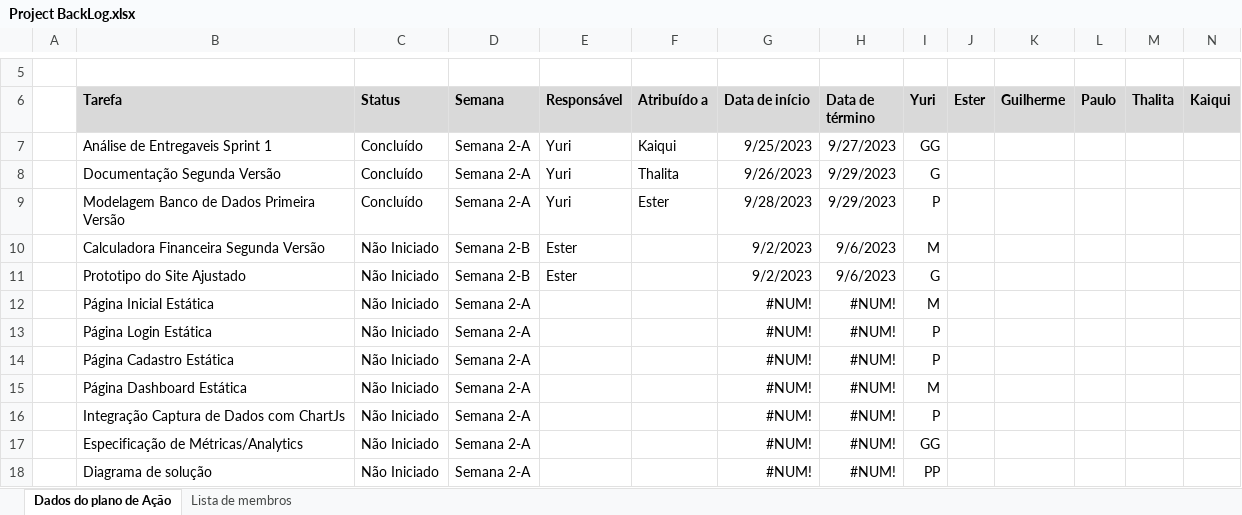
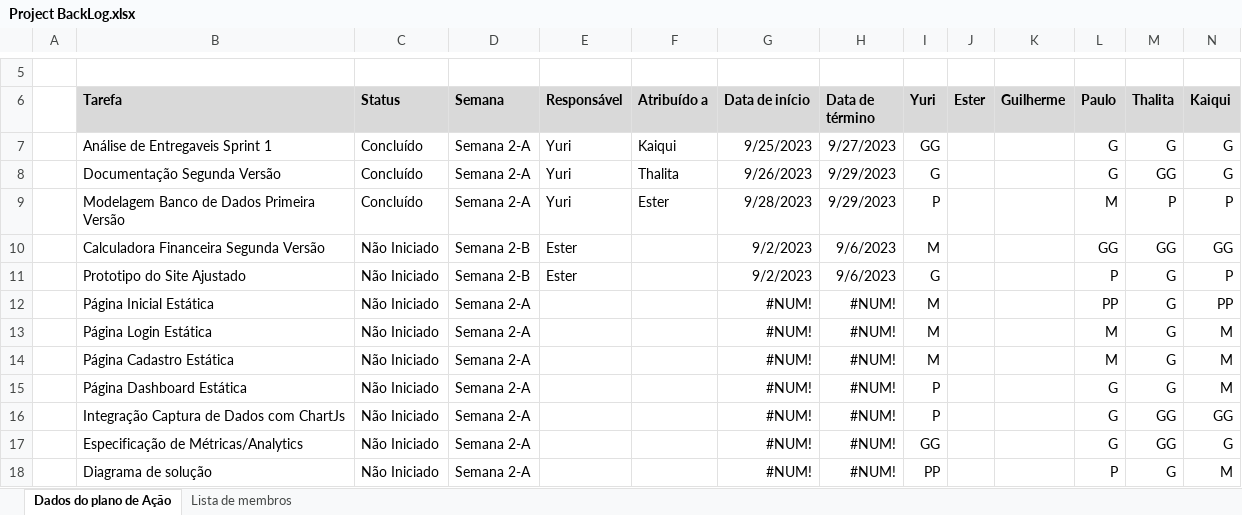
Before and after one commit to thalitabreda/BeCold, an Excel workbook: Documentação/Project BackLog.xlsx, sheet Dados do plano de Ação, drawn as a sheet; only a part is shown, gaps mark what is left out; values as stored, in another font and other column widths than the file's, no borders; charts and pictures and conditional formats and table styles not drawn; removed rows and columns are numbered as before the commit, all else as after; the diff covers the shown part only; the diff names each change by its address in the sheet, - before the commit and + after, or states it on an @@ line.

Commit message:
Porject Backlog

```diff
--- a/Documentação/Project BackLog.xlsx (sheet Dados do plano de Ação)
+++ b/Documentação/Project BackLog.xlsx (sheet Dados do plano de Ação)
-L7:L8 (Paulo): (empty)
+L7:L8 (Paulo): G
-M7 (Thalita): (empty)
+M7 (Thalita): G
-N7:N8 (Kaiqui): (empty)
+N7:N8 (Kaiqui): G
-M8 (Thalita): (empty)
+M8 (Thalita): GG
-L9 (Paulo): (empty)
+L9 (Paulo): M
-M9 (Thalita): (empty)
+M9 (Thalita): P
-N9 (Kaiqui): (empty)
+N9 (Kaiqui): P
-L10 (Paulo): (empty)
+L10 (Paulo): GG
-M10 (Thalita): (empty)
+M10 (Thalita): GG
-N10 (Kaiqui): (empty)
+N10 (Kaiqui): GG
-L11 (Paulo): (empty)
+L11 (Paulo): P
-M11:M13 (Thalita): (empty)
+M11:M13 (Thalita): G
-N11 (Kaiqui): (empty)
+N11 (Kaiqui): P
-L12 (Paulo): (empty)
+L12 (Paulo): PP
-N12 (Kaiqui): (empty)
+N12 (Kaiqui): PP
-I13 (Yuri): P
+I13 (Yuri): M
-L13 (Paulo): (empty)
+L13 (Paulo): M
-N13 (Kaiqui): (empty)
+N13 (Kaiqui): M
-row 14:  | Página Cadastro Estática | Não Iniciado | Semana 2-A |  |  | #NUM! | #NUM! | P
-B14 (Tarefa): Página Dashboard Estática
+B14 (Tarefa): Página Cadastro Estática
-L14 (Paulo): (empty)
+L14 (Paulo): M
-M14 (Thalita): (empty)
+M14 (Thalita): G
-N14 (Kaiqui): (empty)
+N14 (Kaiqui): M
+row 15:  | Página Dashboard Estática | Não Iniciado | Semana 2-A |  |  | #NUM! | #NUM! | P |  |  | G | G | M
-L16:L17 (Paulo): (empty)
+L16:L17 (Paulo): G
-M16:M17 (Thalita): (empty)
+M16:M17 (Thalita): GG
-N16 (Kaiqui): (empty)
+N16 (Kaiqui): GG
-N17 (Kaiqui): (empty)
+N17 (Kaiqui): G
-L18 (Paulo): (empty)
+L18 (Paulo): P
-M18 (Thalita): (empty)
+M18 (Thalita): G
-N18 (Kaiqui): (empty)
+N18 (Kaiqui): M
```
Also changed, not shown: 10 added rows and 70 edited cells elsewhere in this sheet.
